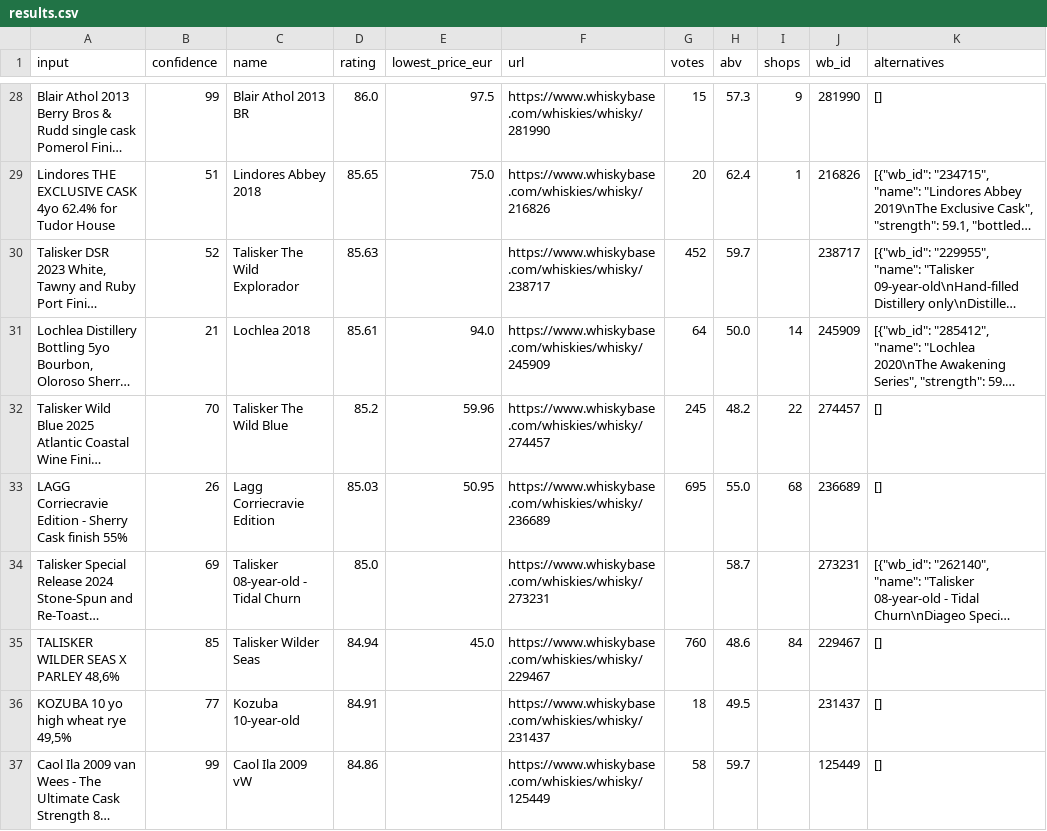
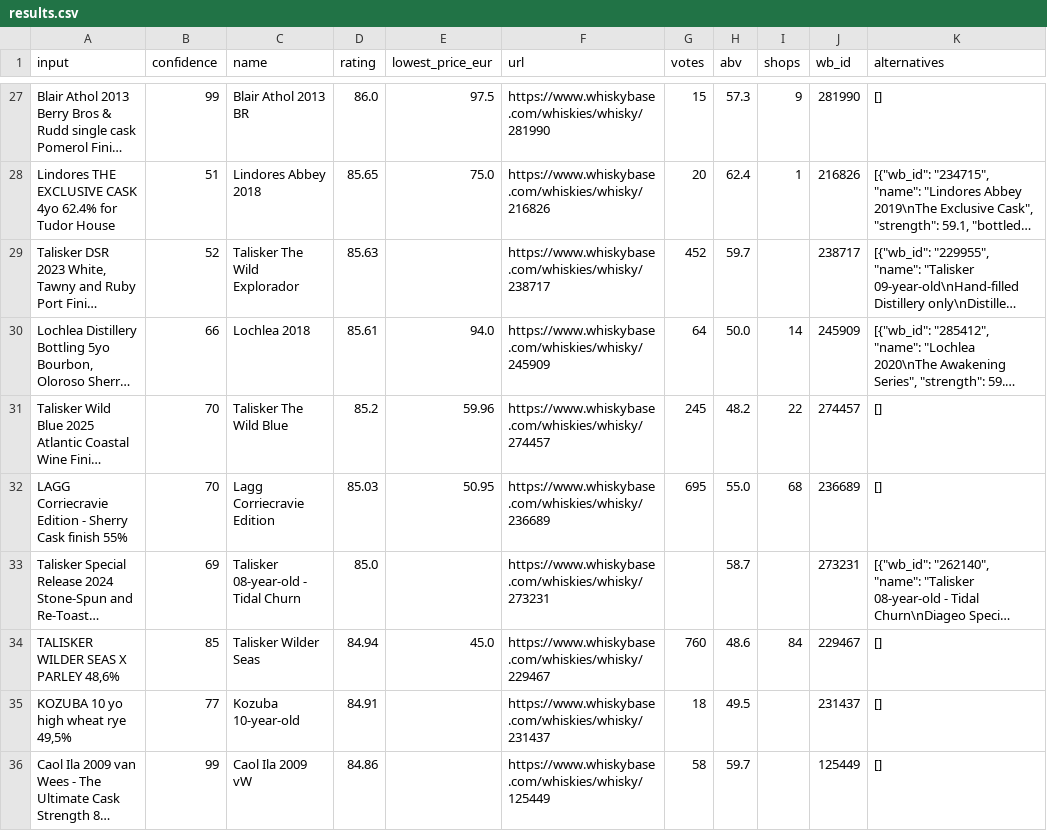
Before and after one commit to var0l/whisky-tools, a CSV file: results.csv, drawn as a sheet; only a part is shown, gaps mark what is left out; long unchanged cells end in …; addresses are those after the commit; the diff covers the shown part only; the diff names each change by its address in the sheet, - before the commit and + after, or states it on an @@ line.

```diff
--- a/results.csv
+++ b/results.csv
-B30 (confidence): 21
+B30 (confidence): 66
-B32 (confidence): 26
+B32 (confidence): 70
```
Also changed, not shown: 1 added row, 1 removed row and 17 edited cells elsewhere in this file, 2 other files.
